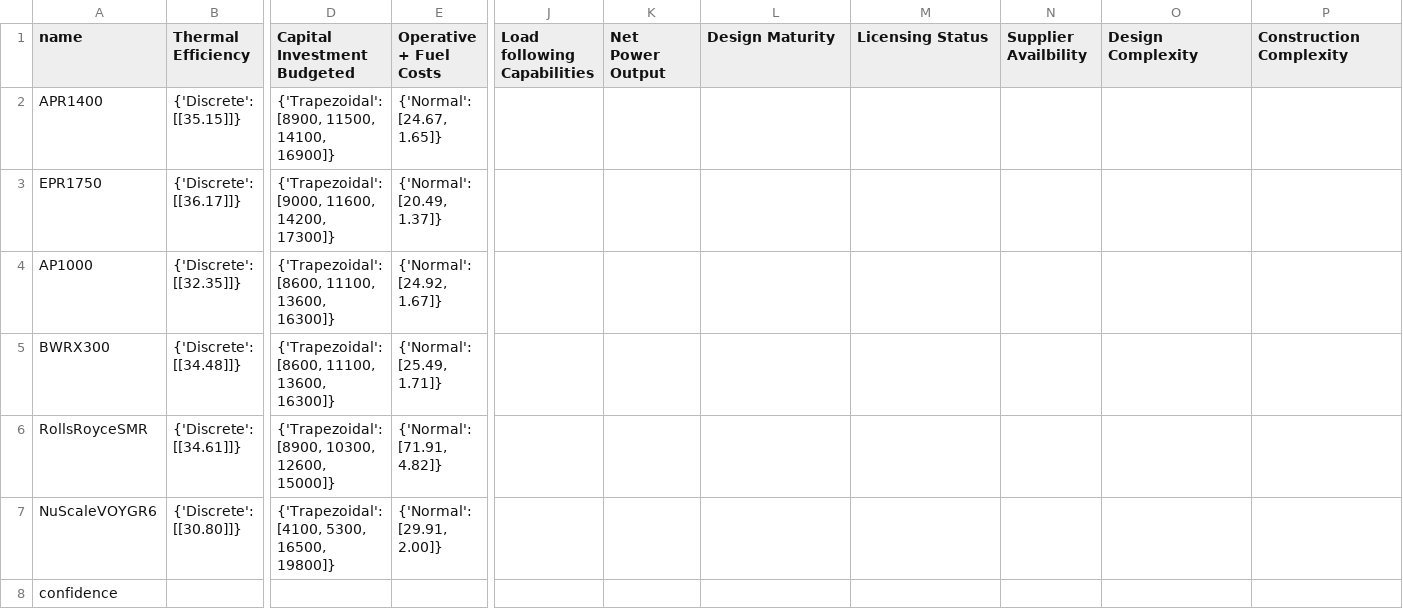
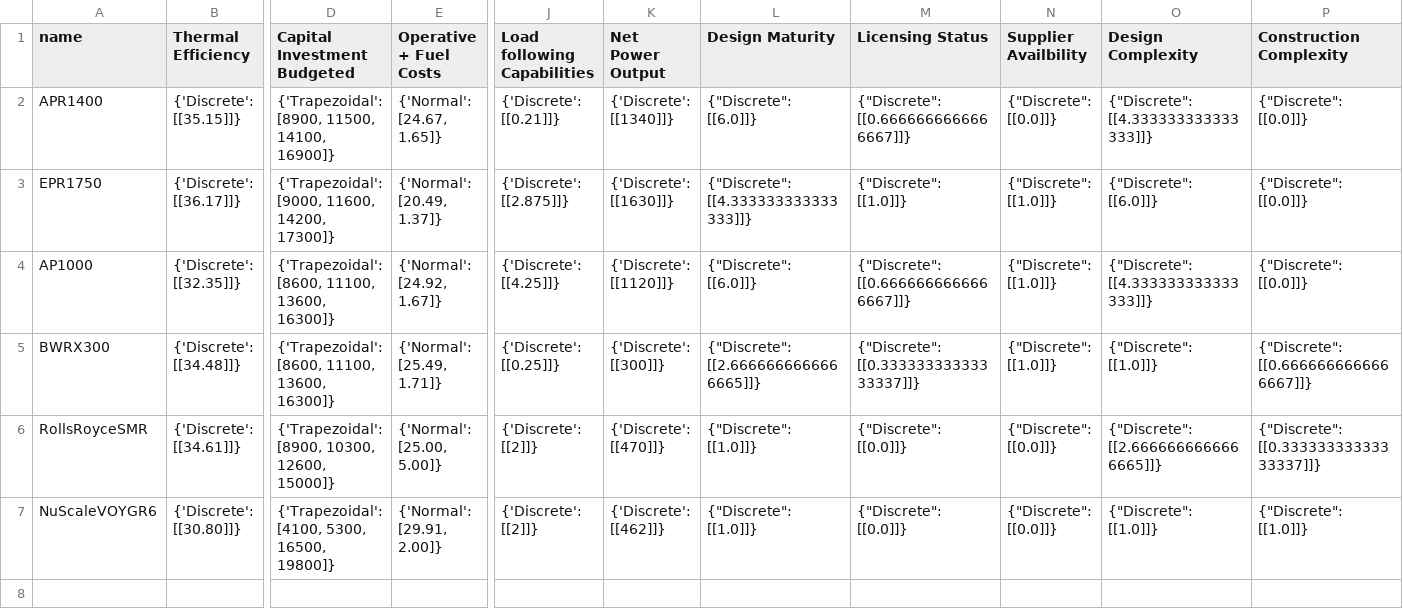
Before and after one commit to simo-pagliu/Master-Thesis, a CSV file: 02 - Value Functions/aggregatedresults/IT/alternatives.csv, drawn as a sheet; only a part is shown, gaps mark what is left out; rows hold the shown columns only; the diff names each change by its address in the sheet, - before the commit and + after, or states it on an @@ line.

```diff
--- a/02 - Value Functions/aggregatedresults/IT/alternatives.csv
+++ b/02 - Value Functions/aggregatedresults/IT/alternatives.csv
-J2 (Load following Capabilities): (empty)
+J2 (Load following Capabilities): {'Discrete': [[0.21]]}
-K2 (Net Power Output): (empty)
+K2 (Net Power Output): {'Discrete': [[1340]]}
-L2 (Design Maturity): (empty)
+L2 (Design Maturity): {"Discrete": [[6.0]]}
-M2 (Licensing Status): (empty)
+M2 (Licensing Status): {"Discrete": [[0.6666666666666667]]}
-N2 (Supplier Availbility): (empty)
+N2 (Supplier Availbility): {"Discrete": [[0.0]]}
-O2 (Design Complexity): (empty)
+O2 (Design Complexity): {"Discrete": [[4.333333333333333]]}
-P2:P4 (Construction Complexity): (empty)
+P2:P4 (Construction Complexity): {"Discrete": [[0.0]]}
-J3 (Load following Capabilities): (empty)
+J3 (Load following Capabilities): {'Discrete': [[2.875]]}
-K3 (Net Power Output): (empty)
+K3 (Net Power Output): {'Discrete': [[1630]]}
-L3 (Design Maturity): (empty)
+L3 (Design Maturity): {"Discrete": [[4.333333333333333]]}
-M3 (Licensing Status): (empty)
+M3 (Licensing Status): {"Discrete": [[1.0]]}
-N3:N5 (Supplier Availbility): (empty)
+N3:N5 (Supplier Availbility): {"Discrete": [[1.0]]}
-O3 (Design Complexity): (empty)
+O3 (Design Complexity): {"Discrete": [[6.0]]}
-J4 (Load following Capabilities): (empty)
+J4 (Load following Capabilities): {'Discrete': [[4.25]]}
-K4 (Net Power Output): (empty)
+K4 (Net Power Output): {'Discrete': [[1120]]}
-L4 (Design Maturity): (empty)
+L4 (Design Maturity): {"Discrete": [[6.0]]}
-M4 (Licensing Status): (empty)
+M4 (Licensing Status): {"Discrete": [[0.6666666666666667]]}
-O4 (Design Complexity): (empty)
+O4 (Design Complexity): {"Discrete": [[4.333333333333333]]}
-J5 (Load following Capabilities): (empty)
+J5 (Load following Capabilities): {'Discrete': [[0.25]]}
-K5 (Net Power Output): (empty)
+K5 (Net Power Output): {'Discrete': [[300]]}
-L5 (Design Maturity): (empty)
+L5 (Design Maturity): {"Discrete": [[2.6666666666666665]]}
-M5 (Licensing Status): (empty)
+M5 (Licensing Status): {"Discrete": [[0.33333333333333337]]}
-O5 (Design Complexity): (empty)
+O5 (Design Complexity): {"Discrete": [[1.0]]}
-P5 (Construction Complexity): (empty)
+P5 (Construction Complexity): {"Discrete": [[0.6666666666666667]]}
-E6 (Operative + Fuel Costs): {'Normal': [71.91, 4.82]}
+E6 (Operative + Fuel Costs): {'Normal': [25.00, 5.00]}
-J6:J7 (Load following Capabilities): (empty)
+J6:J7 (Load following Capabilities): {'Discrete': [[2]]}
-K6 (Net Power Output): (empty)
+K6 (Net Power Output): {'Discrete': [[470]]}
-L6:L7 (Design Maturity): (empty)
+L6:L7 (Design Maturity): {"Discrete": [[1.0]]}
-M6:M7 (Licensing Status): (empty)
+M6:M7 (Licensing Status): {"Discrete": [[0.0]]}
-N6:N7 (Supplier Availbility): (empty)
+N6:N7 (Supplier Availbility): {"Discrete": [[0.0]]}
-O6 (Design Complexity): (empty)
+O6 (Design Complexity): {"Discrete": [[2.6666666666666665]]}
-P6 (Construction Complexity): (empty)
+P6 (Construction Complexity): {"Discrete": [[0.33333333333333337]]}
-K7 (Net Power Output): (empty)
+K7 (Net Power Output): {'Discrete': [[462]]}
-O7 (Design Complexity): (empty)
+O7 (Design Complexity): {"Discrete": [[1.0]]}
-P7 (Construction Complexity): (empty)
+P7 (Construction Complexity): {"Discrete": [[1.0]]}
-row 8: confidence
```
Also changed, not shown: 02 - Value Functions/aggregatedresults/CH/alternatives.csv, 02 - Value Functions/aggregatedresults/FR/alternatives.csv, 3 other files.
